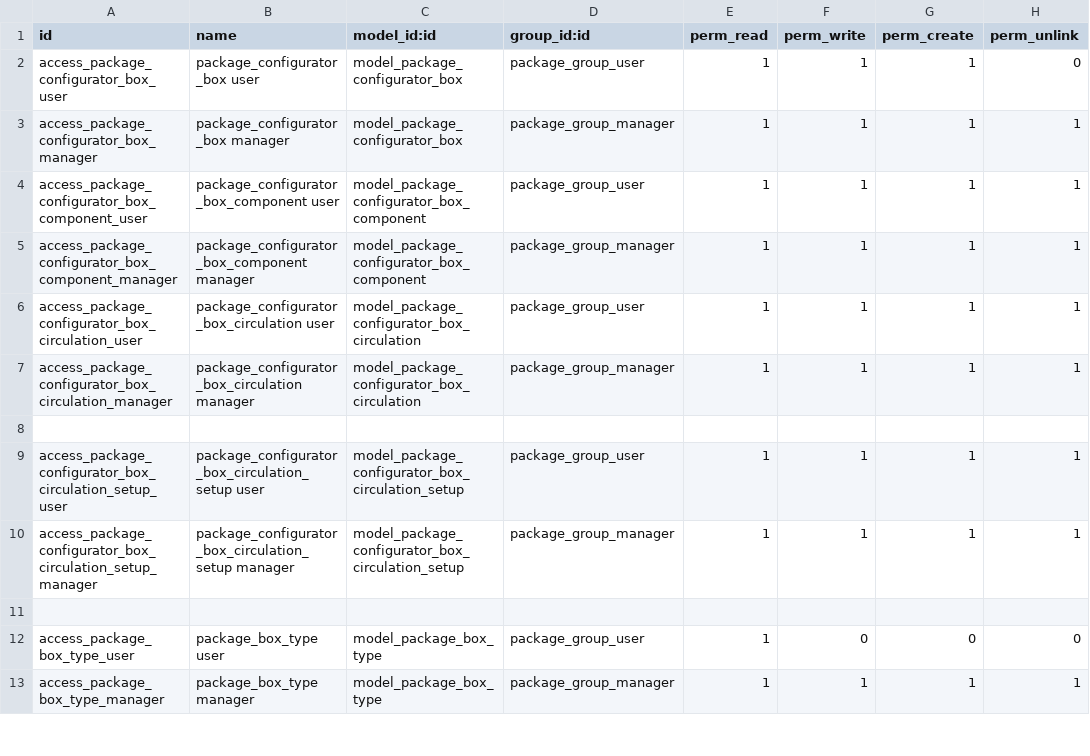
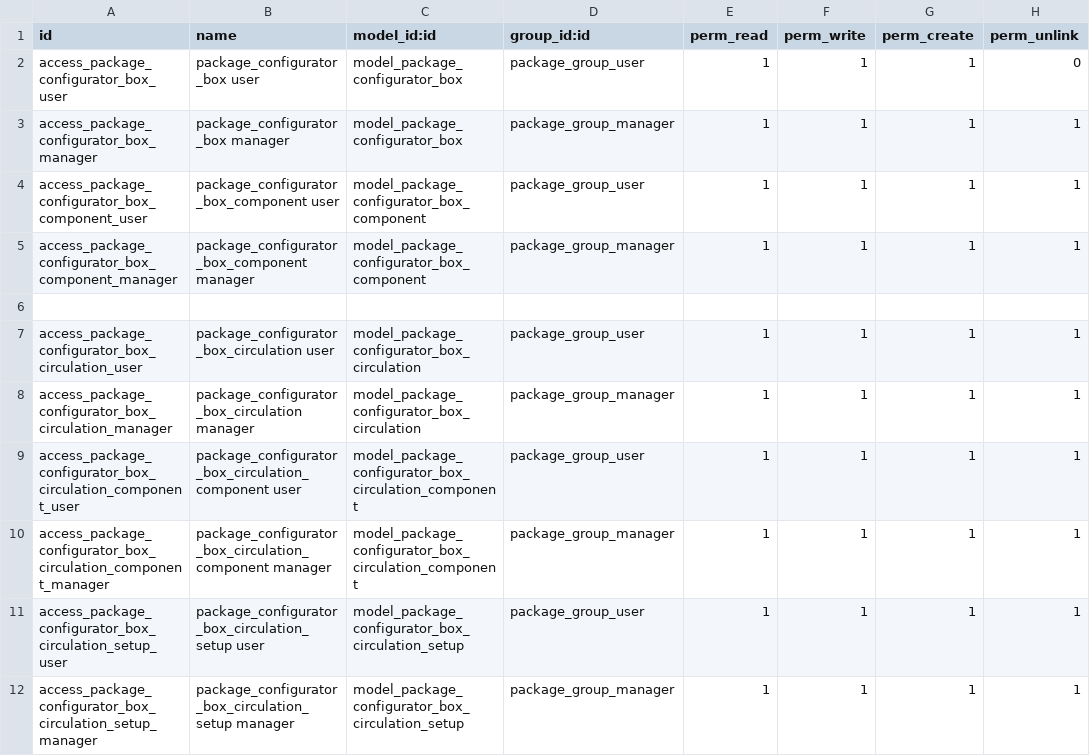
Before and after one commit to Drsmartinkus/oerp-odoo, a CSV file: product_package_configurator/security/ir.model.access.csv, drawn as a sheet; only a part is shown; the shorter side is filled out with more unchanged rows.

Commit message:
[REF] product_package_configurator: circ comp
New model package.configurator.box.circulation.component, to have all
component calculation per circulation.

```diff
--- a/product_package_configurator/security/ir.model.access.csv
+++ b/product_package_configurator/security/ir.model.access.csv
@@ -5,5 +5,7 @@ access_package_configurator_box_component_user,package_configurator_box_componen
 access_package_configurator_box_component_manager,package_configurator_box_component manager,model_package_configurator_box_component,package_group_manager,1,1,1,1
+
 access_package_configurator_box_circulation_user,package_configurator_box_circulation user,model_package_configurator_box_circulation,package_group_user,1,1,1,1
 access_package_configurator_box_circulation_manager,package_configurator_box_circulation manager,model_package_configurator_box_circulation,package_group_manager,1,1,1,1
-
+access_package_configurator_box_circulation_component_user,package_configurator_box_circulation_component user,model_package_configurator_box_circulation_component,package_group_user,1,1,1,1
+access_package_configurator_box_circulation_component_manager,package_configurator_box_circulation_component manager,model_package_configurator_box_circulation_component,package_group_manager,1,1,1,1
 access_package_configurator_box_circulation_setup_user,package_configurator_box_circulation_setup user,model_package_configurator_box_circulation_setup,package_group_user,1,1,1,1
```
Also changed, not shown: 6 other files.
